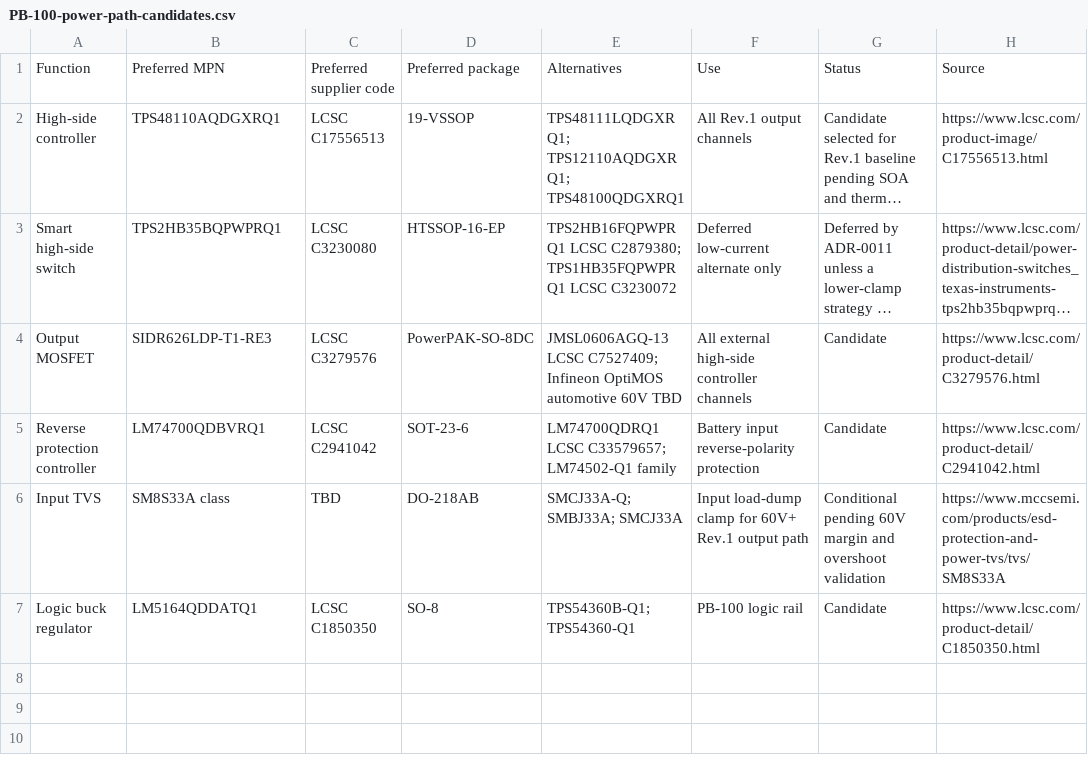
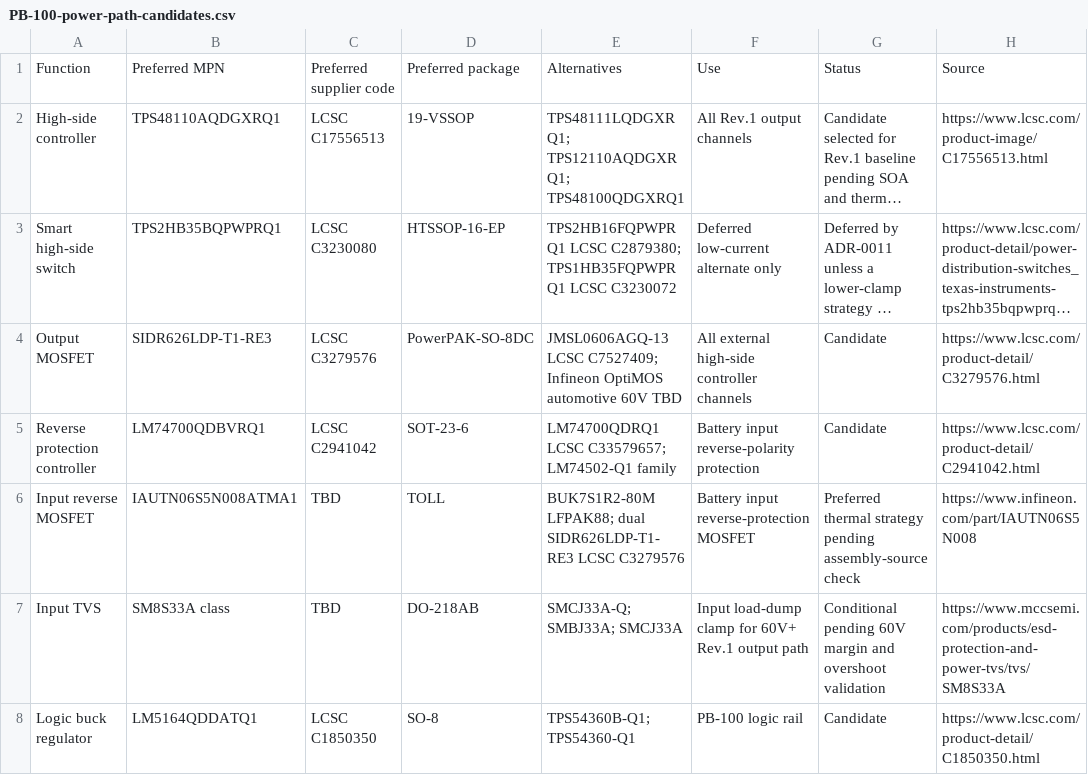
Before and after one commit to avlyubimov/svc-platform, a CSV file: hardware/power-board/PB-100/PB-100-power-path-candidates.csv, drawn as a sheet; long unchanged cells end in ….

```diff
--- a/hardware/power-board/PB-100/PB-100-power-path-candidates.csv
+++ b/hardware/power-board/PB-100/PB-100-power-path-candidates.csv
@@ -5,2 +5,3 @@ Output MOSFET,SIDR626LDP-T1-RE3,LCSC C3279576,PowerPAK-SO-8DC,JMSL0606AGQ-13 LCS
 Reverse protection controller,LM74700QDBVRQ1,LCSC C2941042,SOT-23-6,LM74700QDRQ1 LCSC C33579657; LM74502-Q1 family,Battery input reverse-polarity protection,Candidate,https://www.lcsc.com/product-detail/C2941042.html
+Input reverse MOSFET,IAUTN06S5N008ATMA1,TBD,TOLL,BUK7S1R2-80M LFPAK88; dual SIDR626LDP-T1-RE3 LCSC C3279576,Battery input reverse-protection MOSFET,Preferred thermal strategy pending assembly-source check,https://www.infineon.com/part/IAUTN06S5N008
 Input TVS,SM8S33A class,TBD,DO-218AB,SMCJ33A-Q; SMBJ33A; SMCJ33A,Input load-dump clamp for 60V+ Rev.1 output path,Conditional pending 60V margin and overshoot validation,https://www.mccsemi.com/products/esd-protection-and-power-tvs/tvs/SM8S33A
```
Also changed, not shown: hardware/power-board/PB-100/PB-100-protection-validation.csv, hardware/power-board/PB-100/PB-100-thermal-estimates.csv, 7 other files.
